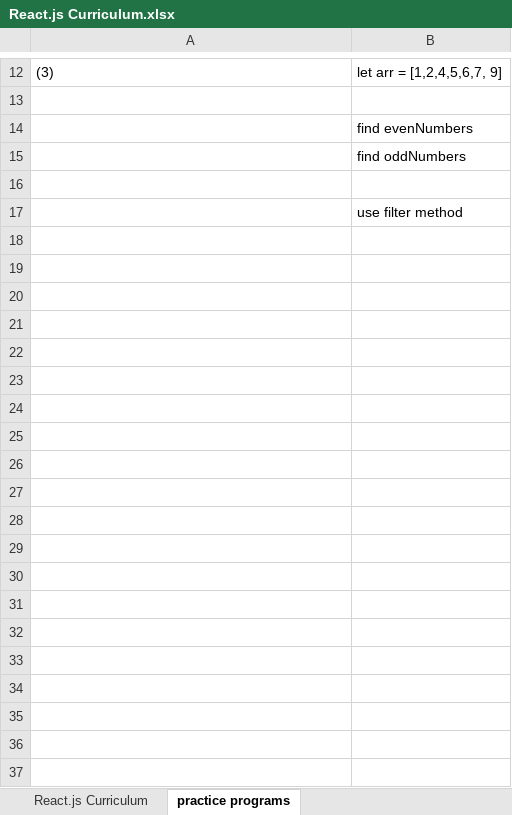
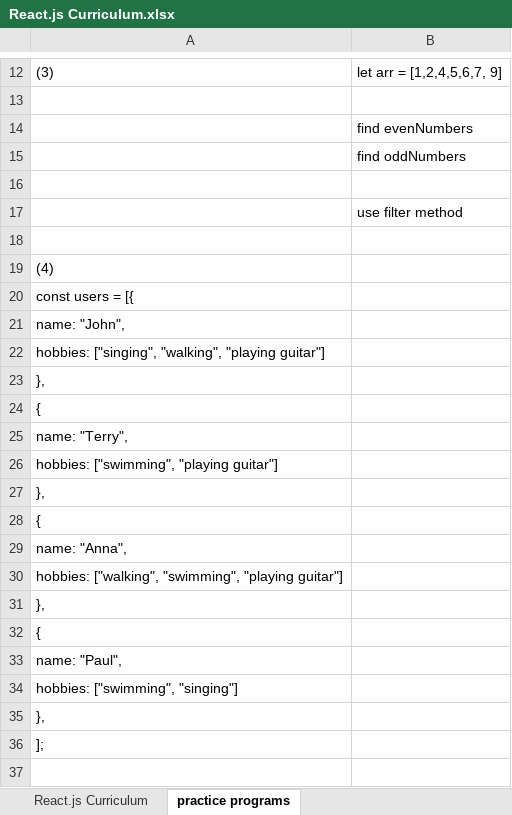
Before and after one commit to anilk007/react_curriculum, an Excel workbook: React.js Curriculum.xlsx, sheet practice programs, drawn as a sheet; only a part is shown, gaps mark what is left out; values as stored, in another font and other column widths than the file's, no borders; the diff covers the shown part only; the diff names each change by its address in the sheet, - before the commit and + after, or states it on an @@ line.

```diff
--- a/React.js Curriculum.xlsx (sheet practice programs)
+++ b/React.js Curriculum.xlsx (sheet practice programs)
+row 18: (empty)
+row 19: (4)
+row 20: const users = [{
+row 21: name: "John",
+row 22: hobbies: ["singing", "walking", "playing guitar"]
+row 23: },
+row 24: {
+row 25: name: "Terry",
+row 26: hobbies: ["swimming", "playing guitar"]
+row 27: },
+row 28: {
+row 29: name: "Anna",
+row 30: hobbies: ["walking", "swimming", "playing guitar"]
+row 31: },
+row 32: {
+row 33: name: "Paul",
+row 34: hobbies: ["swimming", "singing"]
+row 35: },
+row 36: ];
+row 37: (empty)
```
Also changed, not shown: 11 added rows elsewhere in this sheet, 30 other files.
